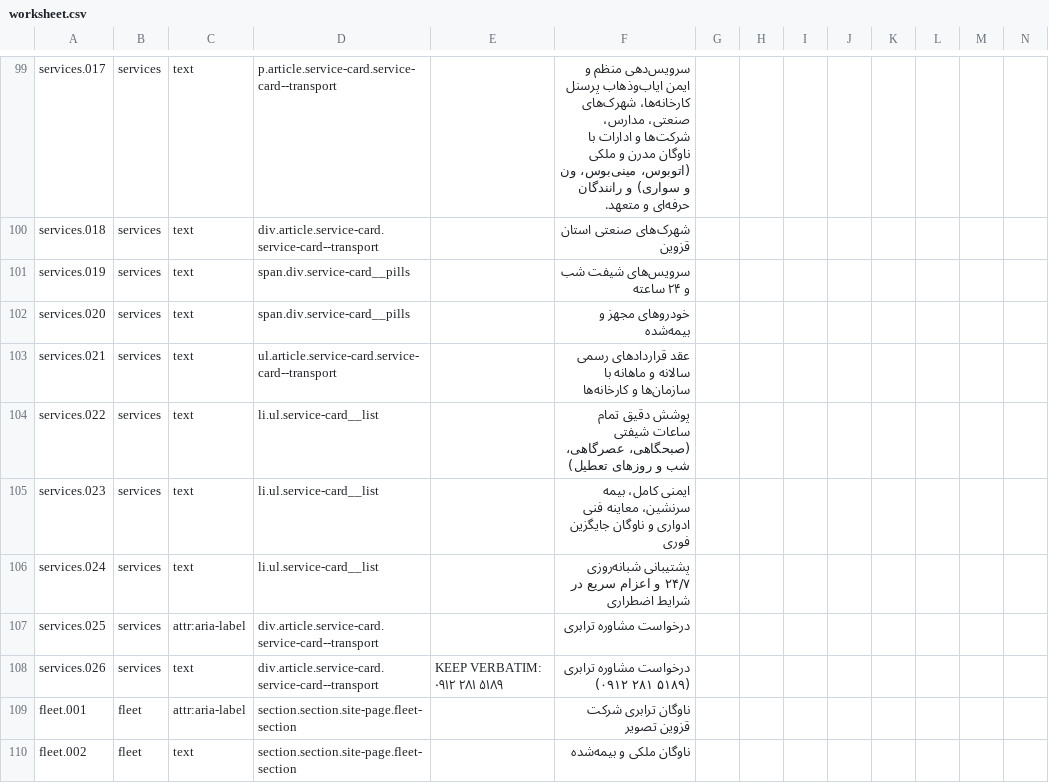
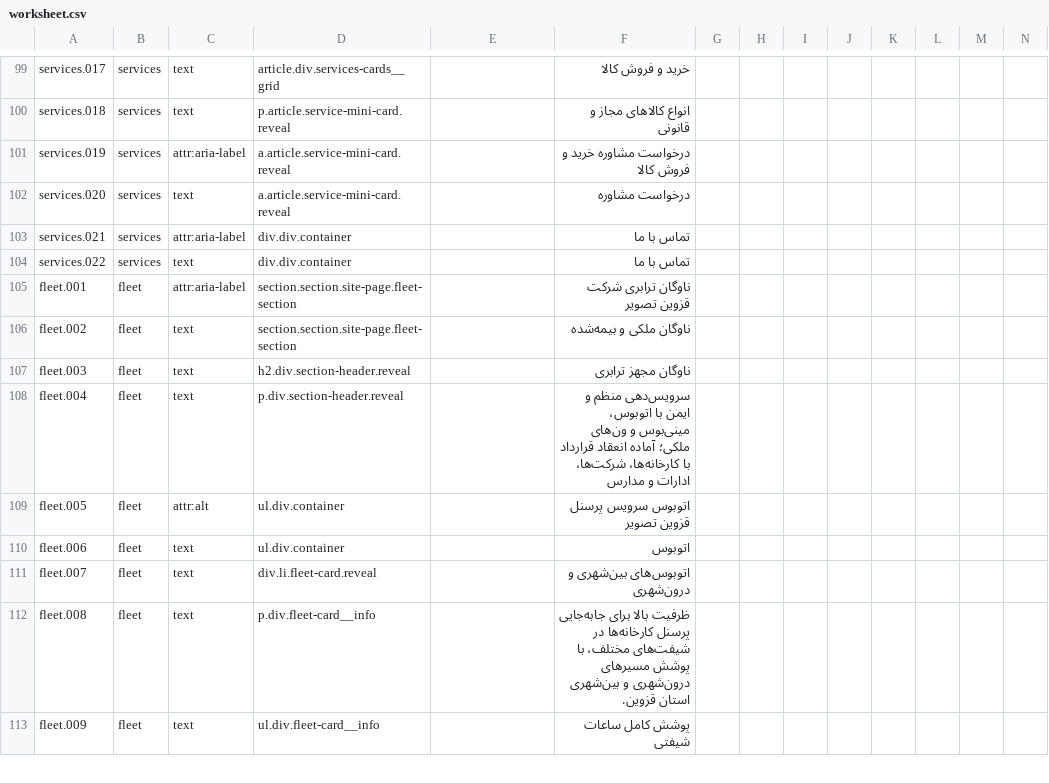
Before and after one commit to rahmaniho/Qazvi_tasvir, a CSV file: i18n/worksheet.csv, drawn as a sheet; only a part is shown, gaps mark what is left out; the shorter side is filled out with more unchanged rows; rows hold the shown columns only; the diff covers the shown part only; the diff names each change by its address in the sheet, - before the commit and + after, or states it on an @@ line.

Commit message:
Add Services section with 4 cards and images
Co-authored-by: arena-agent <297053741+arena-agent@users.noreply.github.com>

```diff
--- a/i18n/worksheet.csv
+++ b/i18n/worksheet.csv
-D99: p.article.service-card.service-card--transport
+D99: article.div.services-cards__grid
-F99: سرویس‌دهی منظم و ایمن ایاب‌وذهاب پرسنل کارخانه‌ها، شهرک‌های صنعتی، مدارس، شرکت‌ها و ادارات با ناوگان مدرن و ملکی (اتوبوس، مینی‌بوس، ون و سواری) و رانندگان حرفه‌ای و متعهد.
+F99: خرید و فروش کالا
-D100: div.article.service-card.service-card--transport
+D100: p.article.service-mini-card.reveal
-F100: شهرک‌های صنعتی استان قزوین
+F100: انواع کالاهای مجاز و قانونی
-C101: text
+C101: attr:aria-label
-D101:D102: span.div.service-card__pills
+D101:D102: a.article.service-mini-card.reveal
-F101: سرویس‌های شیفت شب و ۲۴ ساعته
+F101: درخواست مشاوره خرید و فروش کالا
-F102: خودروهای مجهز و بیمه‌شده
+F102: درخواست مشاوره
-C103: text
+C103: attr:aria-label
-D103: ul.article.service-card.service-card--transport
+D103: div.div.container
-F103: عقد قراردادهای رسمی سالانه و ماهانه با سازمان‌ها و کارخانه‌ها
+F103: تماس با ما
-D104: li.ul.service-card__list
+D104: div.div.container
-F104: پوشش دقیق تمام ساعات شیفتی (صبحگاهی، عصرگاهی، شب و روزهای تعطیل)
+F104: تماس با ما
-row 105: services.023 | services | text | li.ul.service-card__list |  | ایمنی کامل، بیمه سرنشین، معاینه فنی ادواری و ناوگان جایگزین فوری
-row 106: services.024 | services | text | li.ul.service-card__list |  | پشتیبانی شبانه‌روزی ۲۴/۷ و اعزام سریع در شرایط اضطراری
-row 107: services.025 | services | attr:aria-label | div.article.service-card.service-card--transport |  | درخواست مشاوره ترابری
-row 108: services.026 | services | text | div.article.service-card.service-card--transport | KEEP VERBATIM: ۰۹۱۲ ۲۸۱ ۵۱۸۹ | درخواست مشاوره ترابری (۰۹۱۲ ۲۸۱ ۵۱۸۹)
```
Also changed, not shown: 32 edited cells elsewhere in this file, 6 other files.
